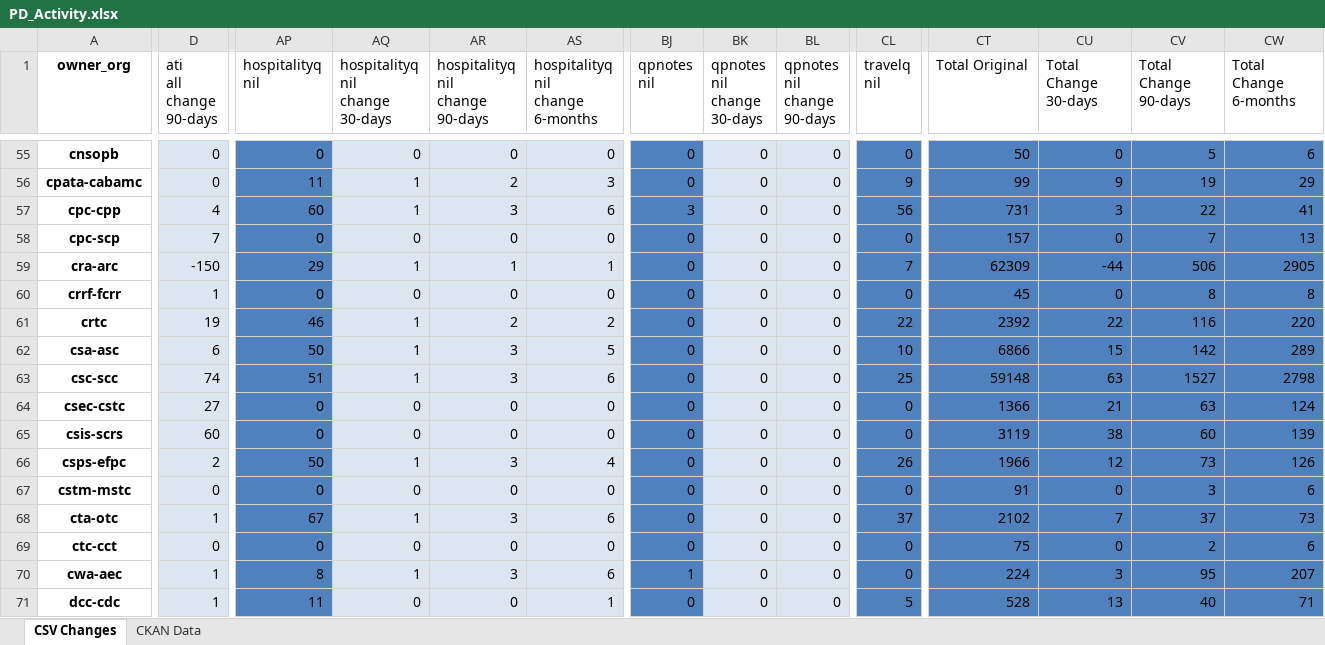
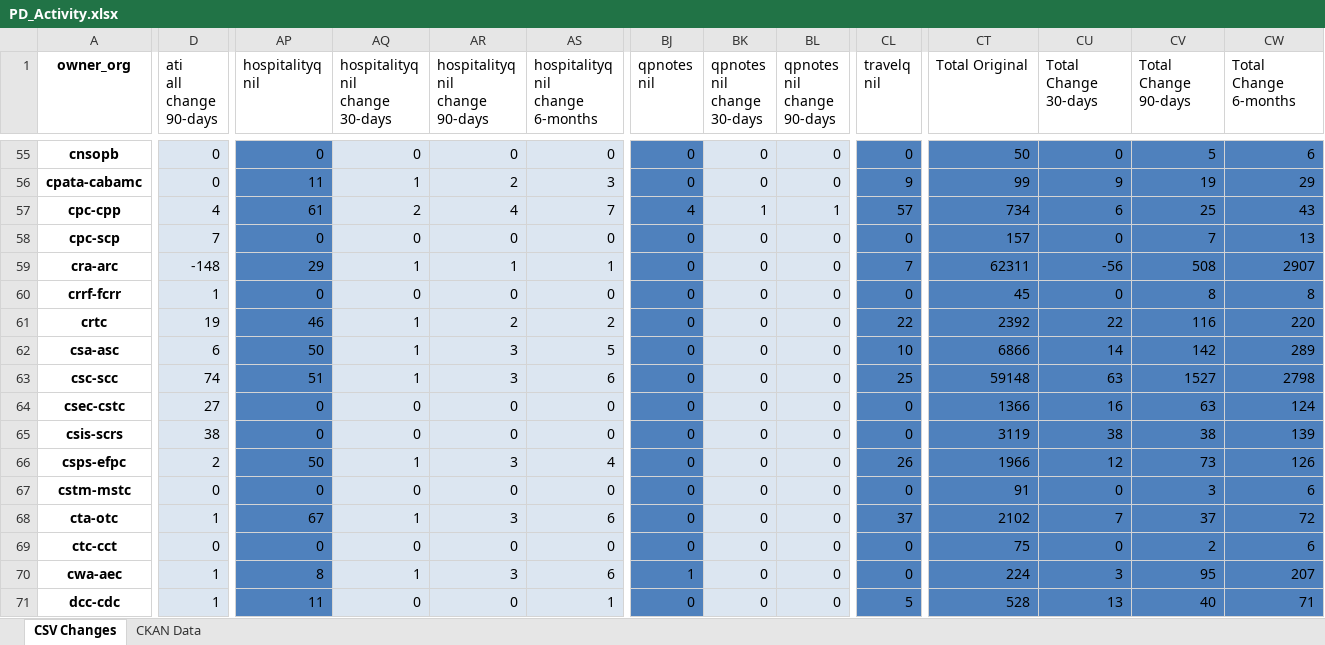
Before and after one commit to open-data/analytics-corporate-reporting, an Excel workbook: PD_CHANGES_RPT/PD_Activity.xlsx, sheet CSV Changes, drawn as a sheet; only a part is shown, gaps mark what is left out; values as stored, in another font and other column widths than the file's, no borders; the diff covers the shown part only; the diff names each change by its address in the sheet, - before the commit and + after, or states it on an @@ line.

```diff
--- a/PD_CHANGES_RPT/PD_Activity.xlsx (sheet CSV Changes)
+++ b/PD_CHANGES_RPT/PD_Activity.xlsx (sheet CSV Changes)
-AP57 (hospitalityq nil): 60
+AP57 (hospitalityq nil): 61
-AQ57 (hospitalityq nil change 30-days): 1
+AQ57 (hospitalityq nil change 30-days): 2
-AR57 (hospitalityq nil change 90-days): 3
+AR57 (hospitalityq nil change 90-days): 4
-AS57 (hospitalityq nil change 6-months): 6
+AS57 (hospitalityq nil change 6-months): 7
-BJ57 (qpnotes nil): 3
+BJ57 (qpnotes nil): 4
-BK57 (qpnotes nil change 30-days): 0
+BK57 (qpnotes nil change 30-days): 1
-BL57 (qpnotes nil change 90-days): 0
+BL57 (qpnotes nil change 90-days): 1
-CL57 (travelq nil): 56
+CL57 (travelq nil): 57
-CT57 (Total Original): 731
+CT57 (Total Original): 734
-CU57 (Total Change 30-days): 3
+CU57 (Total Change 30-days): 6
-CV57 (Total Change 90-days): 22
+CV57 (Total Change 90-days): 25
-CW57 (Total Change 6-months): 41
+CW57 (Total Change 6-months): 43
-D59 (ati all change 90-days): -150
+D59 (ati all change 90-days): -148
-CT59 (Total Original): 62309
+CT59 (Total Original): 62311
-CU59 (Total Change 30-days): -44
+CU59 (Total Change 30-days): -56
-CV59 (Total Change 90-days): 506
+CV59 (Total Change 90-days): 508
-CW59 (Total Change 6-months): 2905
+CW59 (Total Change 6-months): 2907
-CU62 (Total Change 30-days): 15
+CU62 (Total Change 30-days): 14
-CU64 (Total Change 30-days): 21
+CU64 (Total Change 30-days): 16
-D65 (ati all change 90-days): 60
+D65 (ati all change 90-days): 38
-CV65 (Total Change 90-days): 60
+CV65 (Total Change 90-days): 38
-CW68 (Total Change 6-months): 73
+CW68 (Total Change 6-months): 72
```
Also changed, not shown: 1 added row and 175 edited cells elsewhere in this sheet, sheet CKAN Data, 2 other files.
